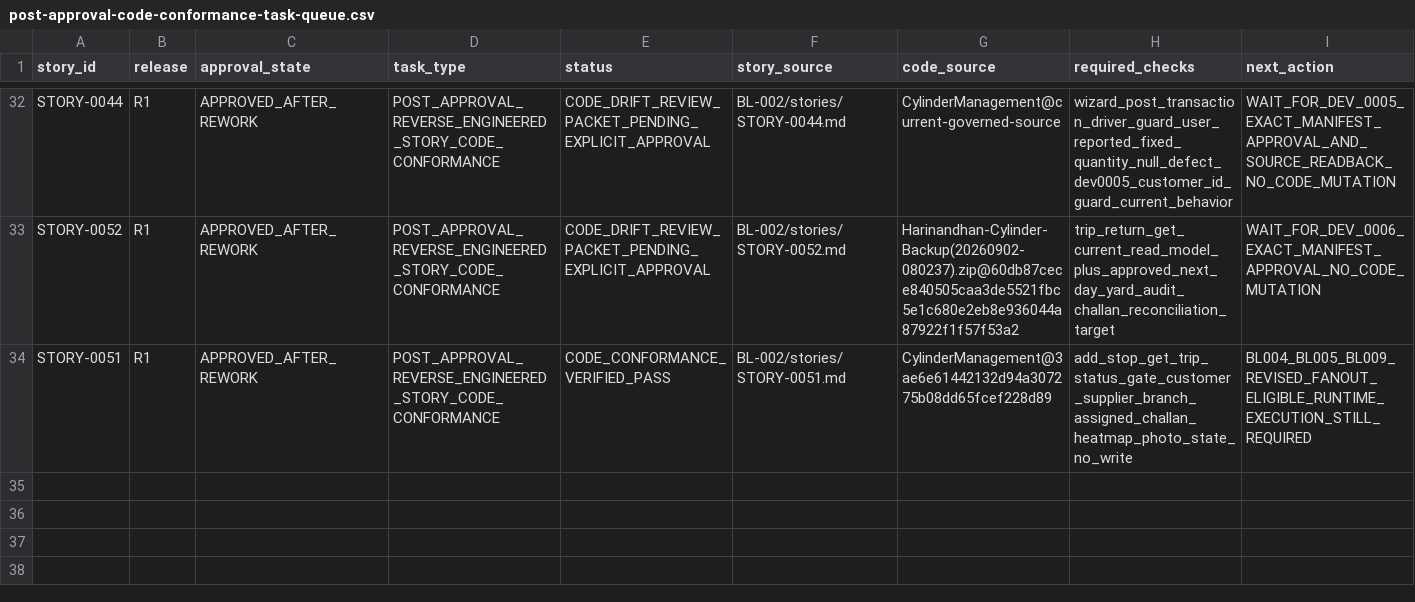
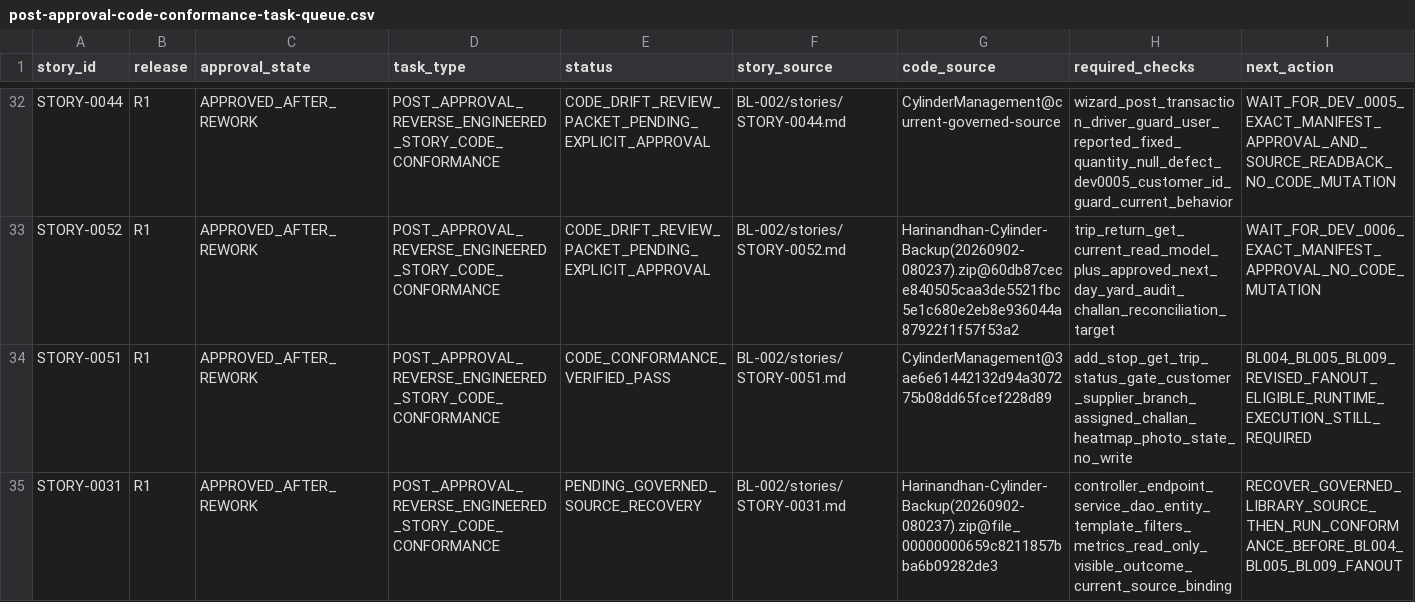
Before and after one commit to vvekselva/CylindnderManagementDependcies, a CSV file: BL-002/post-approval-code-conformance-task-queue.csv, drawn as a sheet; only a part is shown, gaps mark what is left out.

Commit message:
Queue STORY-0031 post-approval conformance

```diff
--- a/BL-002/post-approval-code-conformance-task-queue.csv
+++ b/BL-002/post-approval-code-conformance-task-queue.csv
@@ -34 +34,2 @@ STORY-0052,R1,APPROVED_AFTER_REWORK,POST_APPROVAL_REVERSE_ENGINEERED_STORY_CODE_
 STORY-0051,R1,APPROVED_AFTER_REWORK,POST_APPROVAL_REVERSE_ENGINEERED_STORY_CODE_CONFORMANCE,CODE_CONFORMANCE_VERIFIED_PASS,BL-002/stories/STORY-0051.md,CylinderManagement@3ae6e61442132d94a307275b08dd65fcef228d89,"add_stop_get_trip_status_gate_customer_supplier_branch_assigned_challan_heatmap_photo_state_no_write",BL004_BL005_BL009_REVISED_FANOUT_ELIGIBLE_RUNTIME_EXECUTION_STILL_REQUIRED
+STORY-0031,R1,APPROVED_AFTER_REWORK,POST_APPROVAL_REVERSE_ENGINEERED_STORY_CODE_CONFORMANCE,PENDING_GOVERNED_SOURCE_RECOVERY,BL-002/stories/STORY-0031.md,Harinandhan-Cylinder-Backup(20260902-080237).zip@file_00000000659c8211857bba6b09282de3,"controller_endpoint_service_dao_entity_template_filters_metrics_read_only_visible_outcome_current_source_binding",RECOVER_GOVERNED_LIBRARY_SOURCE_THEN_RUN_CONFORMANCE_BEFORE_BL004_BL005_BL009_FANOUT
```
